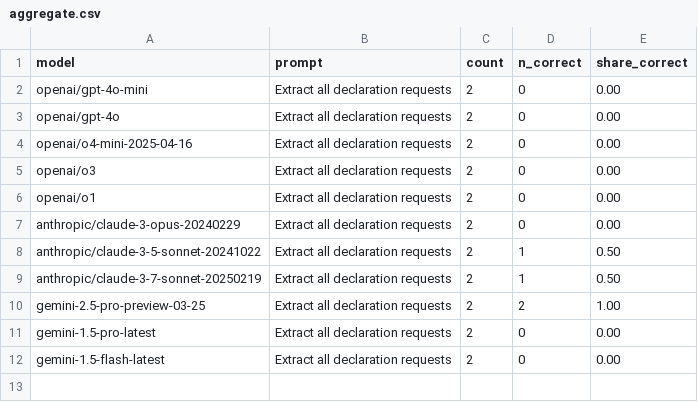
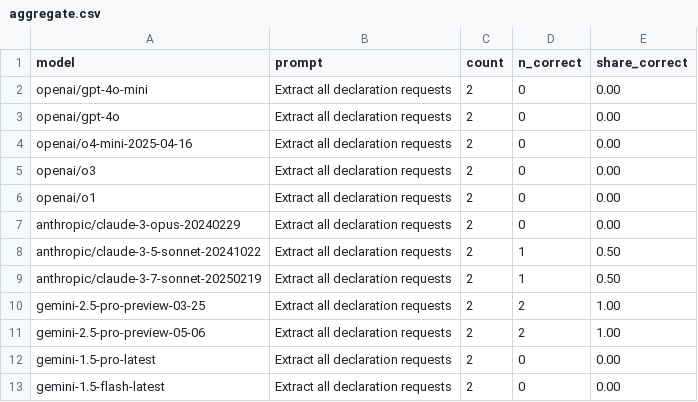
Before and after one commit to kevinschaul/llm-evals, a CSV file: src/evals/extract-fema-incidents/results/aggregate.csv, drawn as a sheet.

Commit message:
add gemini-2.5-pro-preview-05-06

```diff
--- a/src/evals/extract-fema-incidents/results/aggregate.csv
+++ b/src/evals/extract-fema-incidents/results/aggregate.csv
@@ -10,2 +10,3 @@ anthropic/claude-3-7-sonnet-20250219,Extract all declaration requests,2,1,0.50
 gemini-2.5-pro-preview-03-25,Extract all declaration requests,2,2,1.00
+gemini-2.5-pro-preview-05-06,Extract all declaration requests,2,2,1.00
 gemini-1.5-pro-latest,Extract all declaration requests,2,0,0.00
```
Also changed, not shown: 3 other files.
